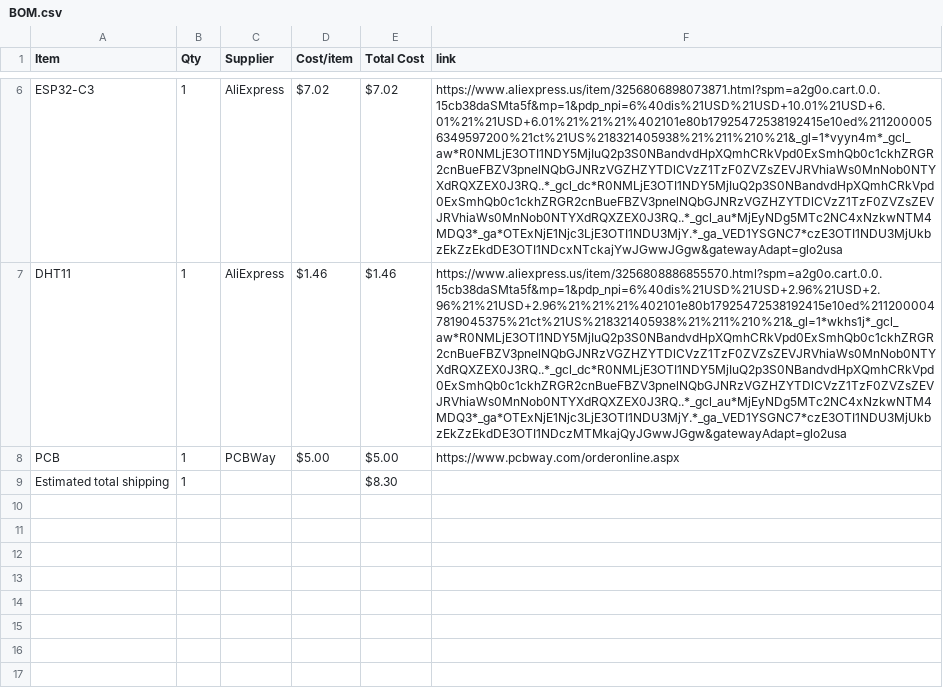
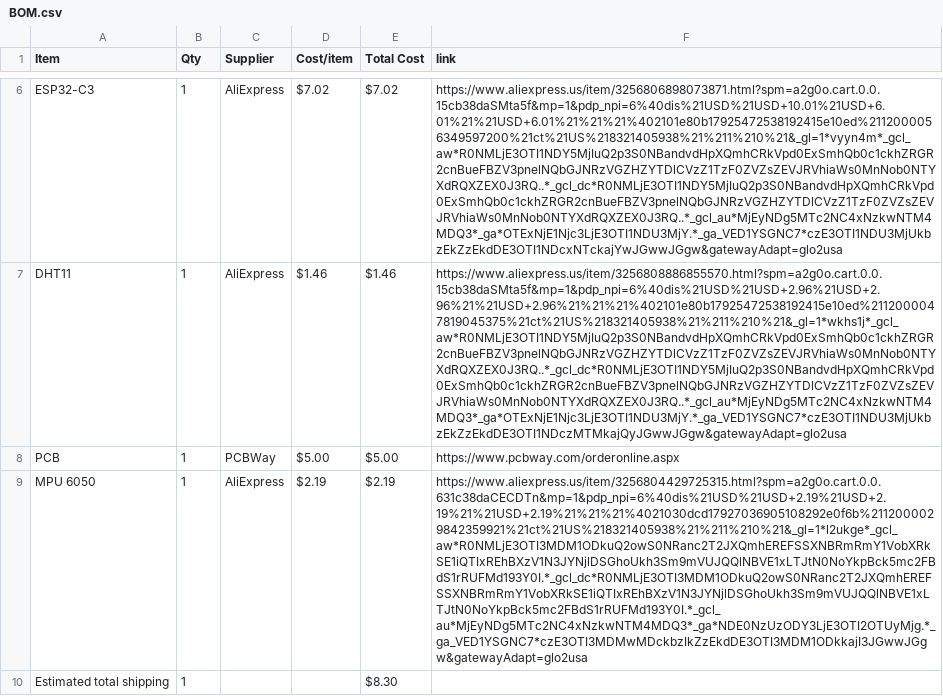
Before and after one commit to StriderNB/Starbie, a CSV file: BOM.csv, drawn as a sheet; only a part is shown, gaps mark what is left out; the diff names each change by its address in the sheet, - before the commit and + after, or states it on an @@ line.

Commit message:
Sync Starbie from Half Life

```diff
--- a/BOM.csv
+++ b/BOM.csv
+row 9: MPU 6050 | 1 | AliExpress | $2.19 | $2.19 | https://www.aliexpress.us/item/3256804429725315.html?spm=a2g0o.cart.0.0.631c38daCECDTn&mp=1&pdp_npi=6%40dis%21USD%21USD+2.19%21USD+2.19%21%21USD+2.19%21%21%21%4021030dcd17927036905108292e0f6b%2112000029842359921%21ct%21US%218321405938%21%211%210%21&_gl=1*l2ukge*_gcl_aw*R0NMLjE3OTI3MDM1ODkuQ2owS0NRanc2T2JXQmhEREFSSXNBRmRmY1VobXRkSE1iQTIxREhBXzV1N3JYNjlDSGhoUkh3Sm9mVUJQQlNBVE1xLTJtN0NoYkpBck5mc2FBdS1rRUFMd193Y0I.*_gcl_dc*R0NMLjE3OTI3MDM1ODkuQ2owS0NRanc2T2JXQmhEREFSSXNBRmRmY1VobXRkSE1iQTIxREhBXzV1N3JYNjlDSGhoUkh3Sm9mVUJQQlNBVE1xLTJtN0NoYkpBck5mc2FBdS1rRUFMd193Y0I.*_gcl_au*MjEyNDg5MTc2NC4xNzkwNTM4MDQ3*_ga*NDE0NzUzODY3LjE3OTI2OTUyMjg.*_ga_VED1YSGNC7*czE3OTI3MDMwMDckbzIkZzEkdDE3OTI3MDM1ODkkajI3JGwwJGgw&gatewayAdapt=glo2usa
```
